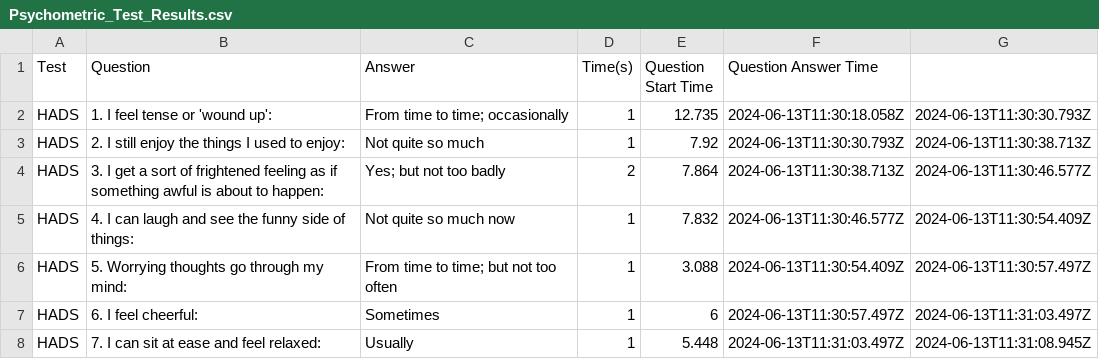
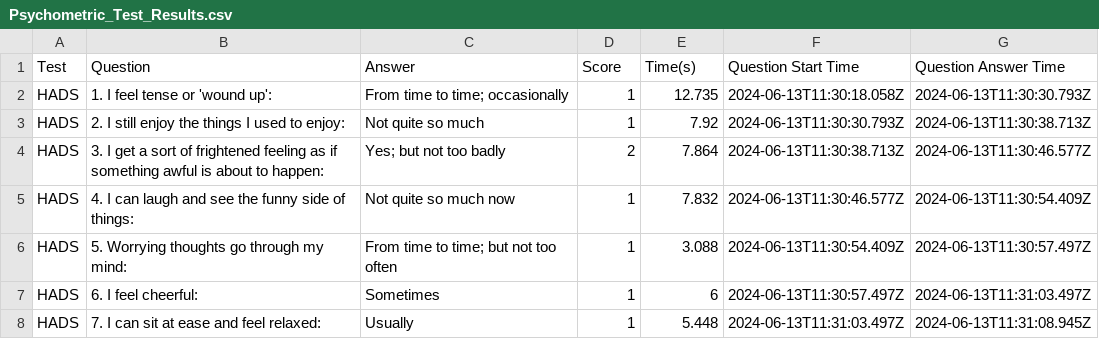
Before and after one commit to urmeo/Sensor, a CSV file: Sensor's data/Psychometric_Test_Results.csv, drawn as a sheet; only a part is shown.

Commit message:
Fix data issues, clean up notebook, and add requirements
- Add missing Score header to Psychometric_Test_Results.csv
- Rename gaze_x/y/z to gazeDir.x/y/z in sed_fix.csv for consistency with sed.csv
- Replace hardcoded +8 time offset with computed value in notebook
- Fix CSV file permissions (remove execute bits)
- Add .ipynb_checkpoints, __pycache__, *.pyc to .gitignore
- Add requirements.txt (pandas, numpy, matplotlib)
- Rename sed variable to sed_fix for clarity in notebook
- Move color palette to setup cell to avoid cell-order dependency
- Use vectorized np.sqrt instead of .apply(np.sqrt) for RMSSD
- Fix psych column reference (Time_s -> Time(s)) after header fix
- Update DATA_DICTIONARY to reflect all CSV changes
- Add pip install step to README Quick Start

```diff
--- a/Sensor's data/Psychometric_Test_Results.csv
+++ b/Sensor's data/Psychometric_Test_Results.csv
@@ -1,2 +1,2 @@
-Test,Question,Answer,Time(s),Question Start Time,Question Answer Time
+Test,Question,Answer,Score,Time(s),Question Start Time,Question Answer Time
 HADS,1. I feel tense or 'wound up':,From time to time; occasionally,1,12.735,2024-06-13T11:30:18.058Z,2024-06-13T11:30:30.793Z
```
Also changed, not shown: 6 other files.
